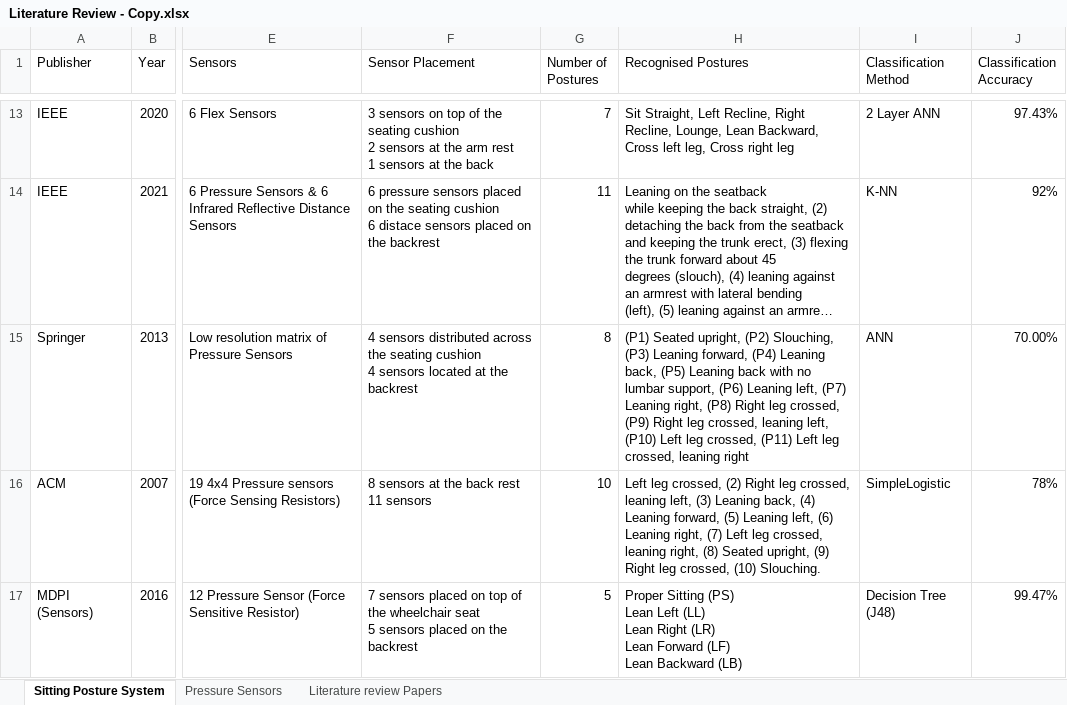
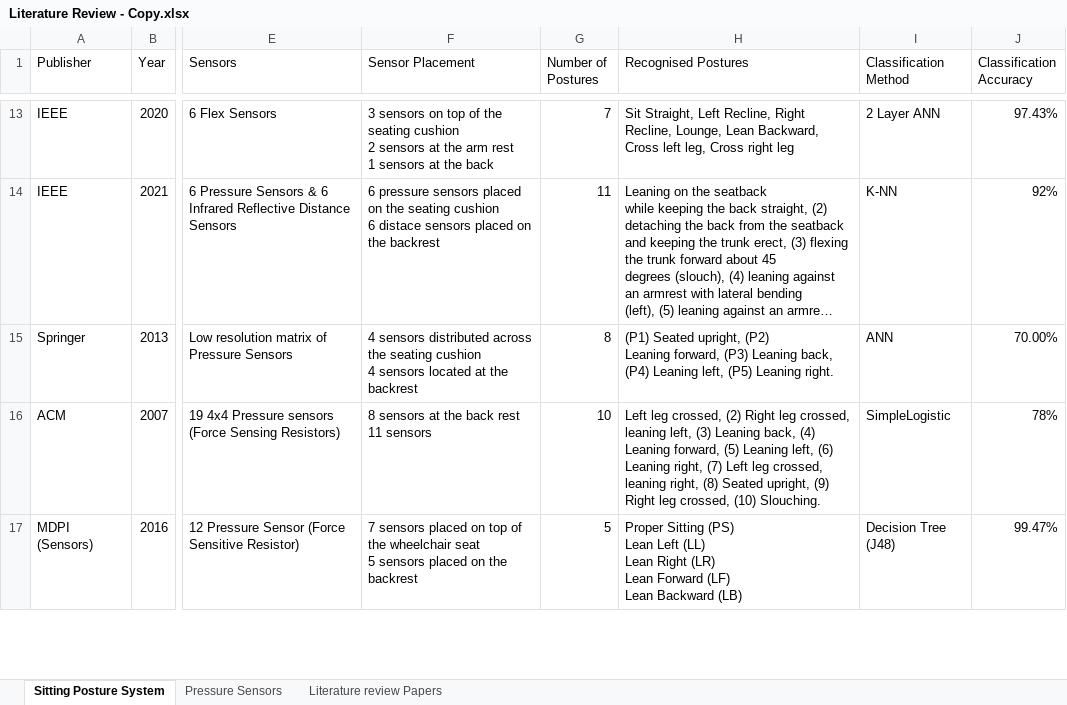
Before and after one commit to Olatokumbo/Research, an Excel workbook: Literature Review - Copy.xlsx, sheet Sitting Posture System, drawn as a sheet; only a part is shown, gaps mark what is left out; long unchanged cells end in …; values as stored, in another font and other column widths than the file's, no cell formats; charts and pictures not drawn; ↵ is a line break in a cell; the diff names each change by its address in the sheet, - before the commit and + after, or states it on an @@ line.

```diff
--- a/Literature Review - Copy.xlsx (sheet Sitting Posture System)
+++ b/Literature Review - Copy.xlsx (sheet Sitting Posture System)
-H15 (Recognised Postures): …upright, (P2) Slouching, (P3) Leaning forward, (P4) Leaning back, (P5) Leaning back with no lumbar support, (P6) Leaning left, (P7) Leaning right, (P8) Right leg crossed, (P9) Right leg crossed, leaning left, (P10) Left leg crossed, (P11) Left leg crossed, leaning right
+H15 (Recognised Postures): …upright, (P2) ↵ Leaning forward, (P3) Leaning back, (P4) Leaning left, (P5) Leaning right.
```
Also changed, not shown: cell formats, Literature Review.xlsx, 6 other files.
